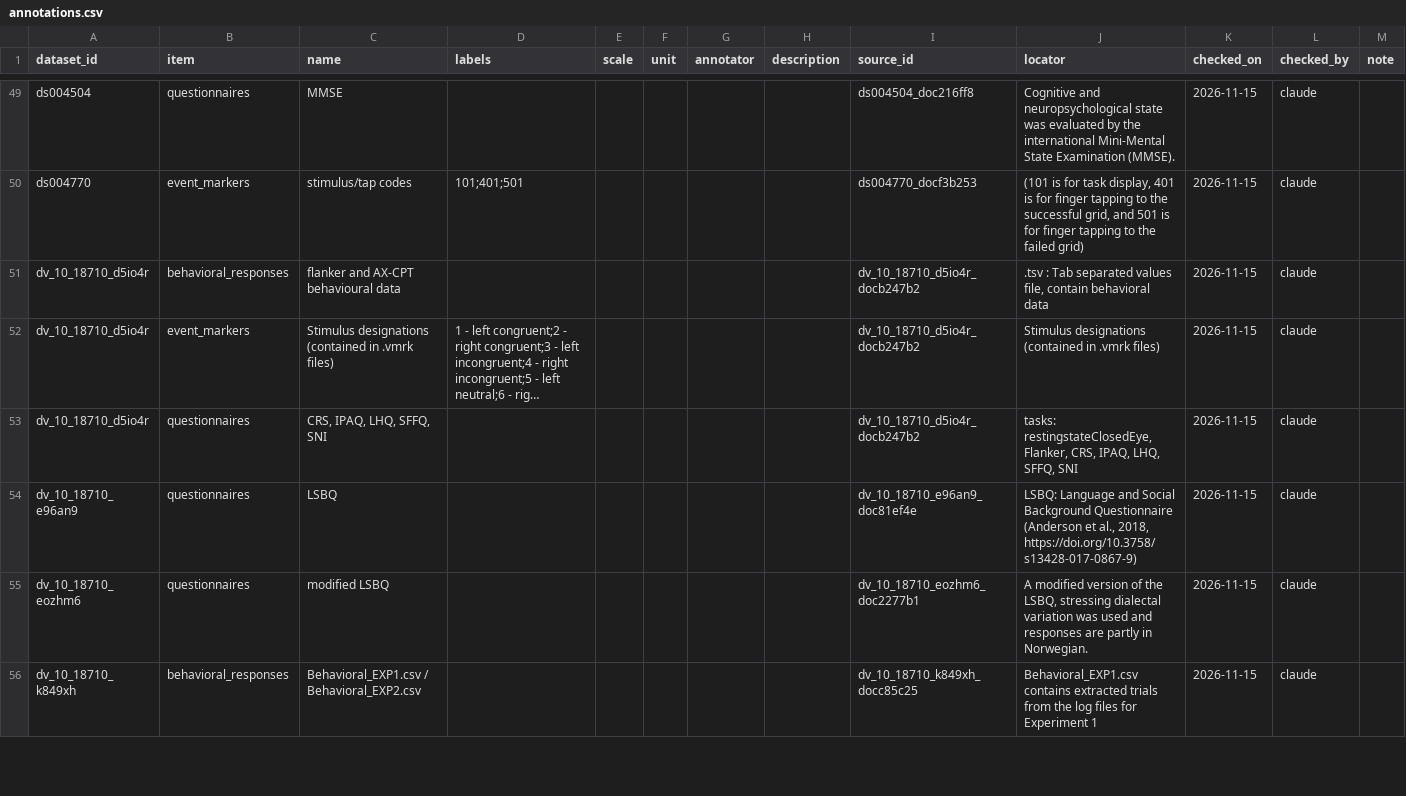
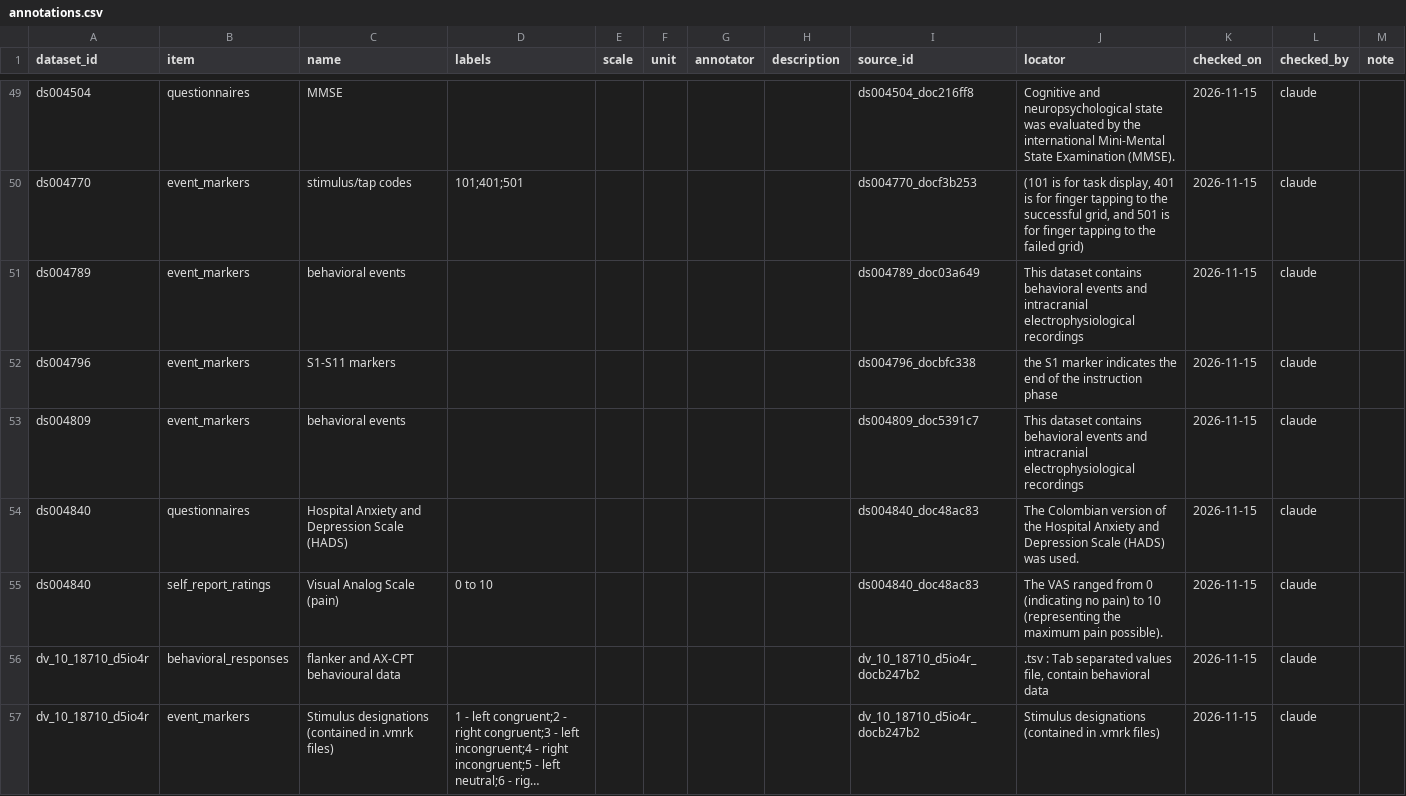
Before and after one commit to itoten/eeg_dataset_db, a CSV file: data/annotations.csv, drawn as a sheet; only a part is shown, gaps mark what is left out; the shorter side is filled out with more unchanged rows; long unchanged cells end in ….

```diff
--- a/data/annotations.csv
+++ b/data/annotations.csv
@@ -50,2 +50,7 @@ ds004504,questionnaires,MMSE,,,,,,ds004504_doc216ff8,Cognitive and neuropsycholo
 ds004770,event_markers,stimulus/tap codes,101;401;501,,,,,ds004770_docf3b253,"(101 is for task display, 401 is for finger tapping to the successful grid, and 501 is for finger tapping to the failed grid)",2026-11-15,claude,
+ds004789,event_markers,behavioral events,,,,,,ds004789_doc03a649,This dataset contains behavioral events and intracranial electrophysiological recordings,2026-11-15,claude,
+ds004796,event_markers,S1-S11 markers,,,,,,ds004796_docbfc338,the S1 marker indicates the end of the instruction phase,2026-11-15,claude,
+ds004809,event_markers,behavioral events,,,,,,ds004809_doc5391c7,This dataset contains behavioral events and intracranial electrophysiological recordings,2026-11-15,claude,
+ds004840,questionnaires,Hospital Anxiety and Depression Scale (HADS),,,,,,ds004840_doc48ac83,The Colombian version of the Hospital Anxiety and Depression Scale (HADS) was used.,2026-11-15,claude,
+ds004840,self_report_ratings,Visual Analog Scale (pain),0 to 10,,,,,ds004840_doc48ac83,The VAS ranged from 0 (indicating no pain) to 10 (representing the maximum pain possible).,2026-11-15,claude,
 dv_10_18710_d5io4r,behavioral_responses,flanker and AX-CPT behavioural data,,,,,,dv_10_18710_d5io4r_docb247b2,".tsv : Tab separated values file, contain behavioral data",2026-11-15,claude,
```
Also changed, not shown: data/access_routes.csv, data/participant_fields.csv, 13 other files.
